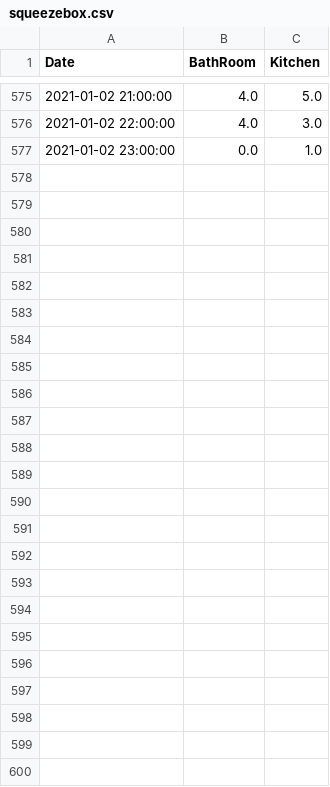
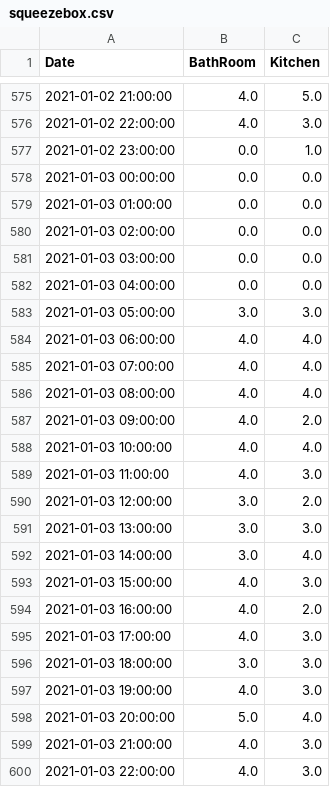
Before and after one commit to castorfou/squeezebox_wlanpoke_plot, a CSV file: dataset/squeezebox.csv, drawn as a sheet; only a part is shown, gaps mark what is left out.

```diff
--- a/dataset/squeezebox.csv
+++ b/dataset/squeezebox.csv
@@ -577 +577,24 @@ Date,BathRoom,Kitchen
 2021-01-02 23:00:00,0.0,1.0
+2021-01-03 00:00:00,0.0,0.0
+2021-01-03 01:00:00,0.0,0.0
+2021-01-03 02:00:00,0.0,0.0
+2021-01-03 03:00:00,0.0,0.0
+2021-01-03 04:00:00,0.0,0.0
+2021-01-03 05:00:00,3.0,3.0
+2021-01-03 06:00:00,4.0,4.0
+2021-01-03 07:00:00,4.0,4.0
+2021-01-03 08:00:00,4.0,4.0
+2021-01-03 09:00:00,4.0,2.0
+2021-01-03 10:00:00,4.0,4.0
+2021-01-03 11:00:00,4.0,3.0
+2021-01-03 12:00:00,3.0,2.0
+2021-01-03 13:00:00,3.0,3.0
+2021-01-03 14:00:00,3.0,4.0
+2021-01-03 15:00:00,4.0,3.0
+2021-01-03 16:00:00,4.0,2.0
+2021-01-03 17:00:00,4.0,3.0
+2021-01-03 18:00:00,3.0,3.0
+2021-01-03 19:00:00,4.0,3.0
+2021-01-03 20:00:00,5.0,4.0
+2021-01-03 21:00:00,4.0,3.0
+2021-01-03 22:00:00,4.0,3.0
```
Also changed, not shown: dataset/failure.csv, 6 other files.
